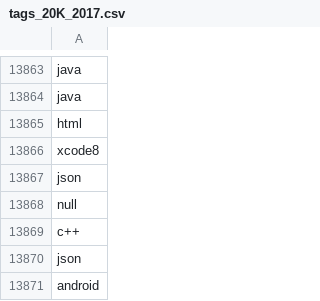
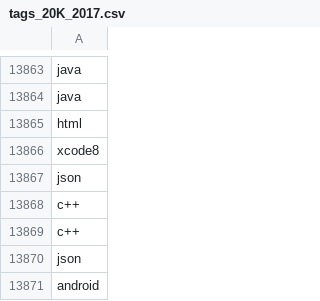
Before and after one commit to marcelino-camacho/grandato, a CSV file: data/stack_overflow_results/tags_20K_2017.csv, drawn as a sheet; only a part is shown, gaps mark what is left out.

```diff
--- a/data/stack_overflow_results/tags_20K_2017.csv
+++ b/data/stack_overflow_results/tags_20K_2017.csv
@@ -13867,3 +13867,3 @@ xcode8
 json
-null
+c++
 c++
```
Also changed, not shown: 3 other files.
